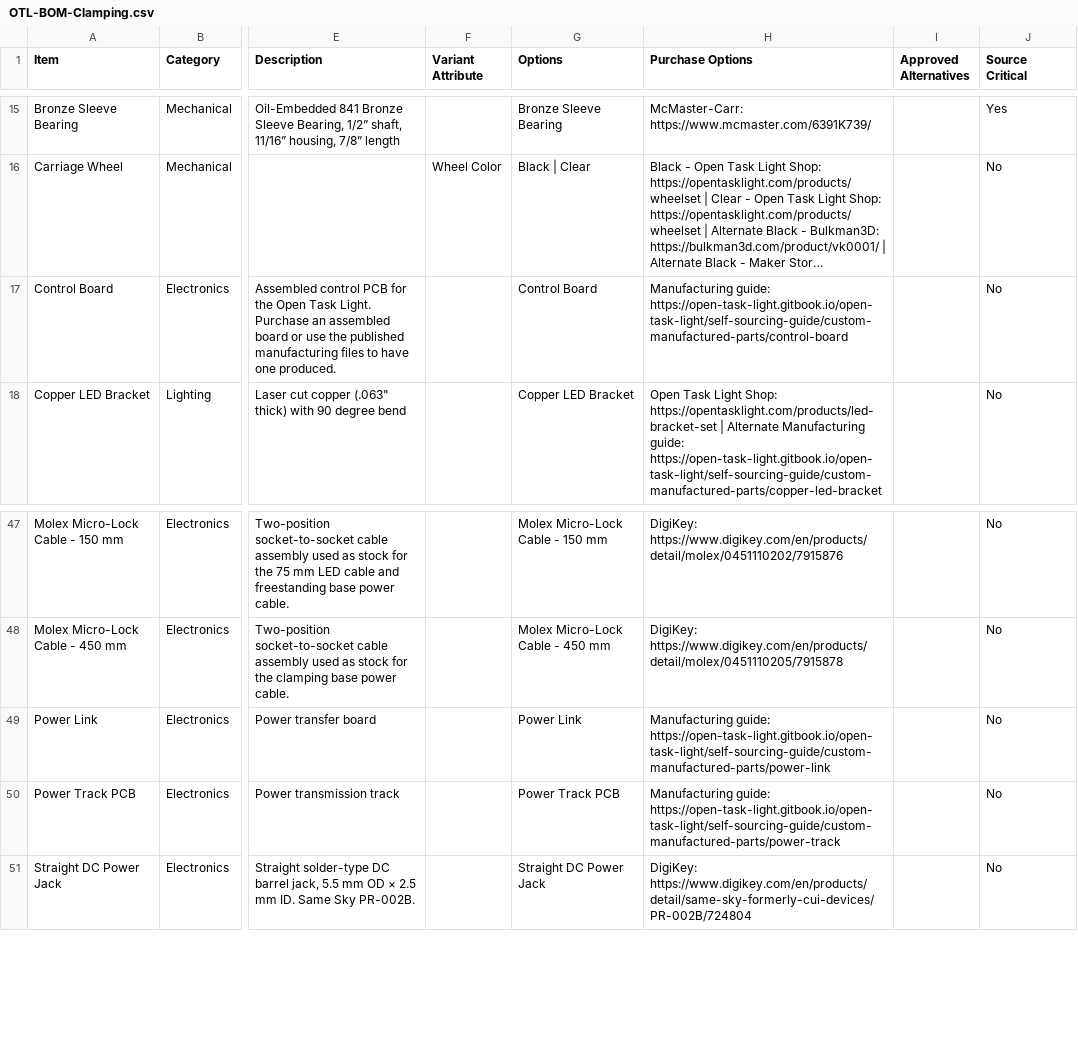
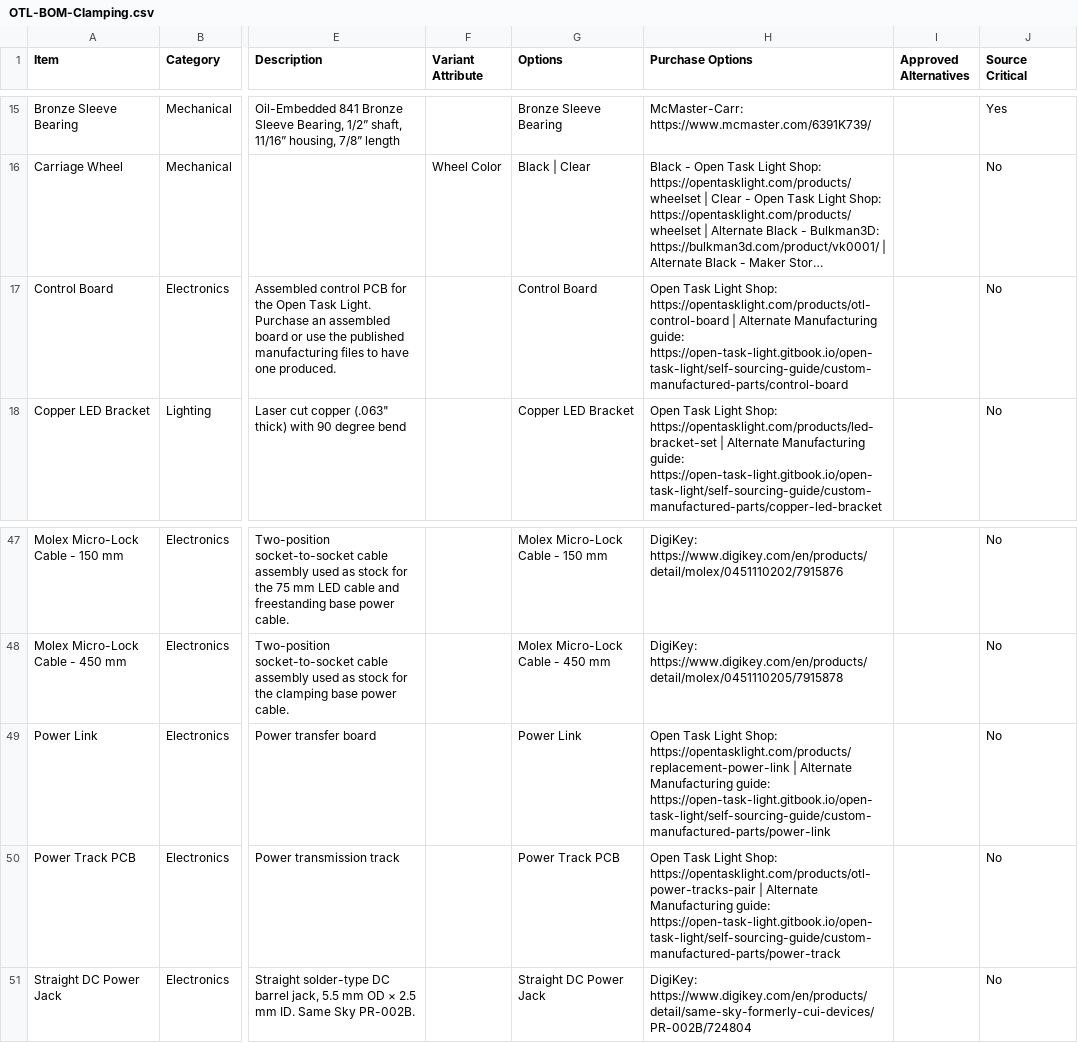
Before and after one commit to stevenbennett/Open-Task-Light, a CSV file: Open Task Light/BOM/OTL-BOM-Clamping.csv, drawn as a sheet; only a part is shown, gaps mark what is left out; long unchanged cells end in …; the diff names each change by its address in the sheet, - before the commit and + after, or states it on an @@ line.

Commit message:
Added PCB shop links to BOM

```diff
--- a/Open Task Light/BOM/OTL-BOM-Clamping.csv
+++ b/Open Task Light/BOM/OTL-BOM-Clamping.csv
-H17 (Purchase Options): Manufacturing guide:…
+H17 (Purchase Options): Open Task Light Shop: https://opentasklight.com/products/otl-control-board | Alternate Manufacturing guide:…
-H49 (Purchase Options): Manufacturing guide:…
+H49 (Purchase Options): Open Task Light Shop: https://opentasklight.com/products/replacement-power-link | Alternate Manufacturing guide:…
-H50 (Purchase Options): Manufacturing guide:…
+H50 (Purchase Options): Open Task Light Shop: https://opentasklight.com/products/otl-power-tracks-pair | Alternate Manufacturing guide:…
```
Also changed, not shown: Open Task Light/BOM/OTL-BOM-Freestanding.csv.
